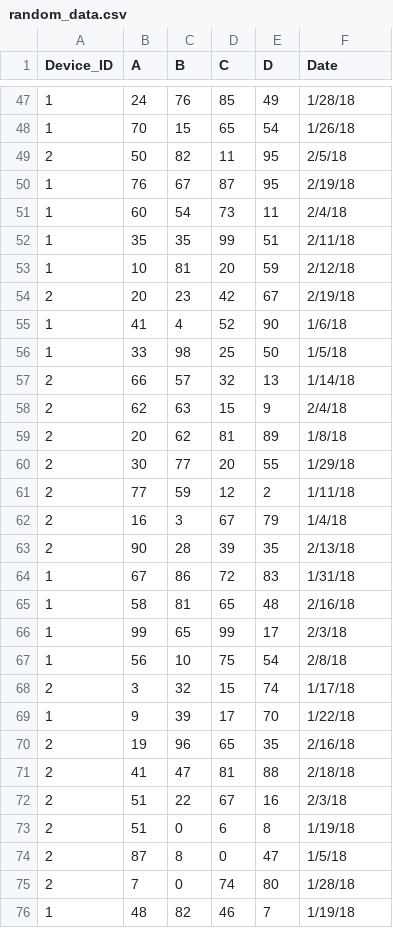
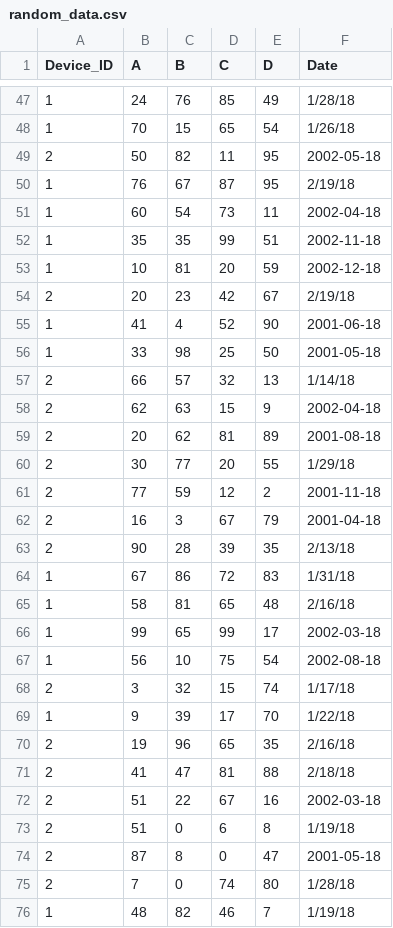
Before and after one commit to sarora/CodeChallenge, a CSV file: CodingChallenge/Software Engineer/random_data.csv, drawn as a sheet; only a part is shown, gaps mark what is left out; the diff covers the shown part only.

```diff
--- a/CodingChallenge/Software Engineer/random_data.csv
+++ b/CodingChallenge/Software Engineer/random_data.csv
@@ -48,16 +48,16 @@ Device_ID,A,B,C,D,Date
 1,70,15,65,54,1/26/18
-2,50,82,11,95,2/5/18
+2,50,82,11,95,2002-05-18
 1,76,67,87,95,2/19/18
-1,60,54,73,11,2/4/18
-1,35,35,99,51,2/11/18
-1,10,81,20,59,2/12/18
+1,60,54,73,11,2002-04-18
+1,35,35,99,51,2002-11-18
+1,10,81,20,59,2002-12-18
 2,20,23,42,67,2/19/18
-1,41,4,52,90,1/6/18
-1,33,98,25,50,1/5/18
+1,41,4,52,90,2001-06-18
+1,33,98,25,50,2001-05-18
 2,66,57,32,13,1/14/18
-2,62,63,15,9,2/4/18
-2,20,62,81,89,1/8/18
+2,62,63,15,9,2002-04-18
+2,20,62,81,89,2001-08-18
 2,30,77,20,55,1/29/18
-2,77,59,12,2,1/11/18
-2,16,3,67,79,1/4/18
+2,77,59,12,2,2001-11-18
+2,16,3,67,79,2001-04-18
 2,90,28,39,35,2/13/18
@@ -65,4 +65,4 @@ Device_ID,A,B,C,D,Date
 1,58,81,65,48,2/16/18
-1,99,65,99,17,2/3/18
-1,56,10,75,54,2/8/18
+1,99,65,99,17,2002-03-18
+1,56,10,75,54,2002-08-18
 2,3,32,15,74,1/17/18
@@ -71,5 +71,5 @@ Device_ID,A,B,C,D,Date
 2,41,47,81,88,2/18/18
-2,51,22,67,16,2/3/18
+2,51,22,67,16,2002-03-18
 2,51,0,6,8,1/19/18
-2,87,8,0,47,1/5/18
+2,87,8,0,47,2001-05-18
 2,7,0,74,80,1/28/18
```
Also changed, not shown: 38 edited cells elsewhere in this file, 3 other files.
